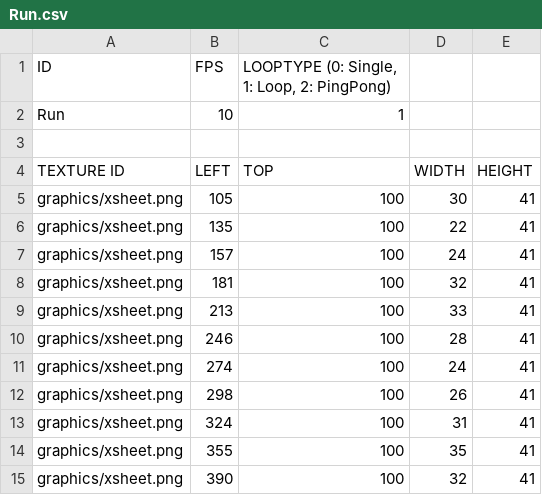
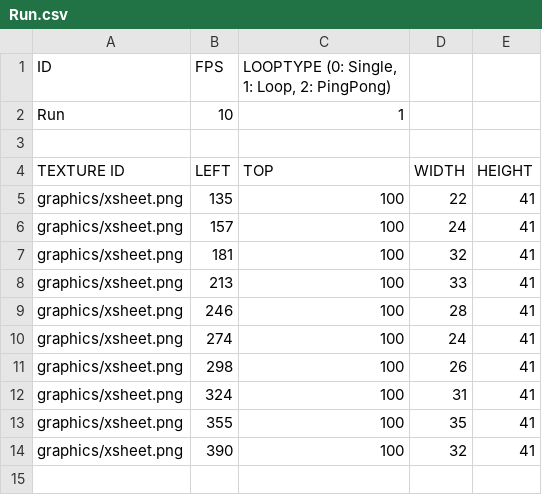
Before and after one commit to somersolt/MegaMan, a CSV file: MegamanX Bin/animations/Run.csv, drawn as a sheet; the diff names each change by its address in the sheet, - before the commit and + after, or states it on an @@ line.

```diff
--- a/MegamanX Bin/animations/Run.csv
+++ b/MegamanX Bin/animations/Run.csv
-row 5: graphics/xsheet.png | 105 | 100 | 30 | 41
```
Also changed, not shown: MegamanX Bin/animations/Idle.csv, MegamanX Bin/animations/Landing.csv, 20 other files.
